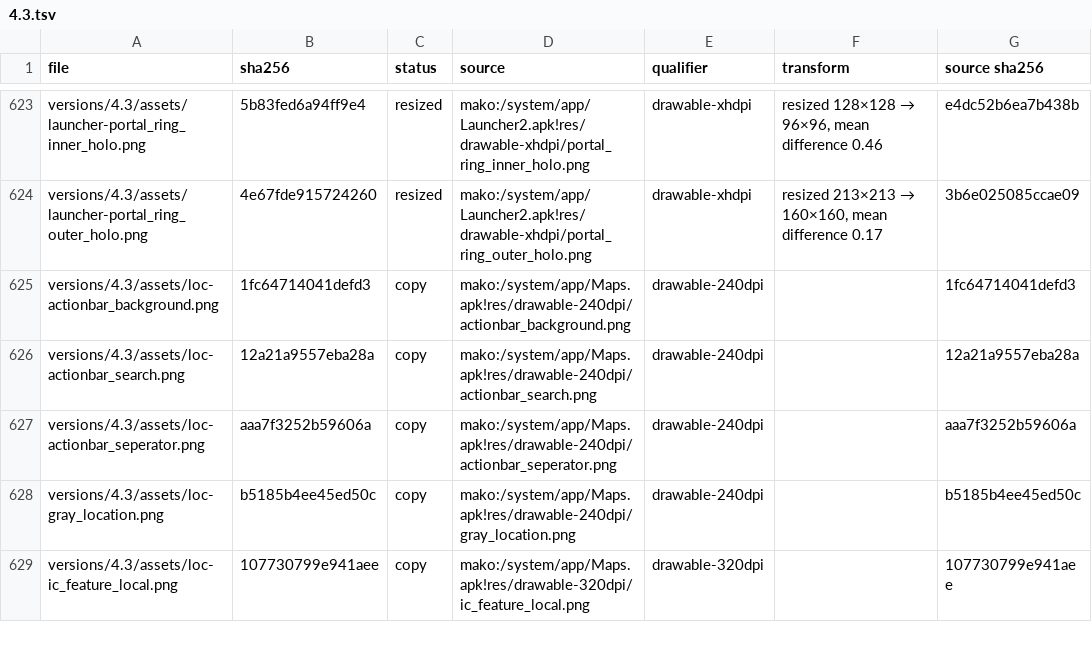
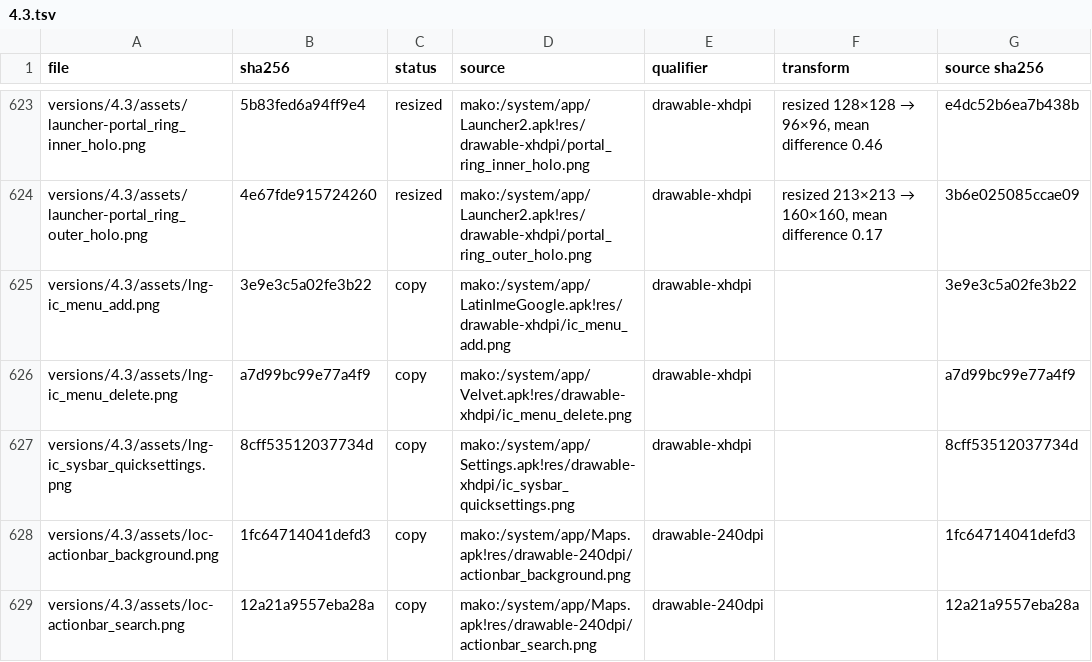
Before and after one commit to szabolevi98/android-time-machine, a TSV file: docs/reports/assets/4.3.tsv, drawn as a sheet; only a part is shown, gaps mark what is left out; the shorter side is filled out with more unchanged rows.

Commit message:
4.3, 4.4.4 and 5.1.1 Language & input from the images
docs/tools/input-prefs.py reads the screens behind Language & input from
each factory image (Google Keyboard's prefs, its spell checker settings,
Google voice typing's ime_preferences, tts_settings and Google TTS's
general settings) with their translations, and renders the page from
docs/templates/input-language.template.js: the spell checker, the
personal dictionary with its add-word page, the input method picker,
Google Keyboard's own settings with input languages, Voice Search into
Google Search's voice settings (5.1.1: Voice input services),
Text-to-speech output with speech rate and its example, and Pointer
speed.

```diff
--- a/docs/reports/assets/4.3.tsv
+++ b/docs/reports/assets/4.3.tsv
@@ -624,2 +624,5 @@ versions/4.3/assets/launcher-portal_ring_inner_holo.png	5b83fed6a94ff9e4	resized
 versions/4.3/assets/launcher-portal_ring_outer_holo.png	4e67fde915724260	resized	mako:/system/app/Launcher2.apk!res/drawable-xhdpi/portal_ring_outer_holo.png	drawable-xhdpi	resized 213×213 → 160×160, mean difference 0.17	3b6e025085ccae09
+versions/4.3/assets/lng-ic_menu_add.png	3e9e3c5a02fe3b22	copy	mako:/system/app/LatinImeGoogle.apk!res/drawable-xhdpi/ic_menu_add.png	drawable-xhdpi		3e9e3c5a02fe3b22
+versions/4.3/assets/lng-ic_menu_delete.png	a7d99bc99e77a4f9	copy	mako:/system/app/Velvet.apk!res/drawable-xhdpi/ic_menu_delete.png	drawable-xhdpi		a7d99bc99e77a4f9
+versions/4.3/assets/lng-ic_sysbar_quicksettings.png	8cff53512037734d	copy	mako:/system/app/Settings.apk!res/drawable-xhdpi/ic_sysbar_quicksettings.png	drawable-xhdpi		8cff53512037734d
 versions/4.3/assets/loc-actionbar_background.png	1fc64714041defd3	copy	mako:/system/app/Maps.apk!res/drawable-240dpi/actionbar_background.png	drawable-240dpi		1fc64714041defd3
```
Also changed, not shown: docs/reports/assets/4.4.4.tsv, docs/reports/assets/5.1.1.tsv, 28 other files.
